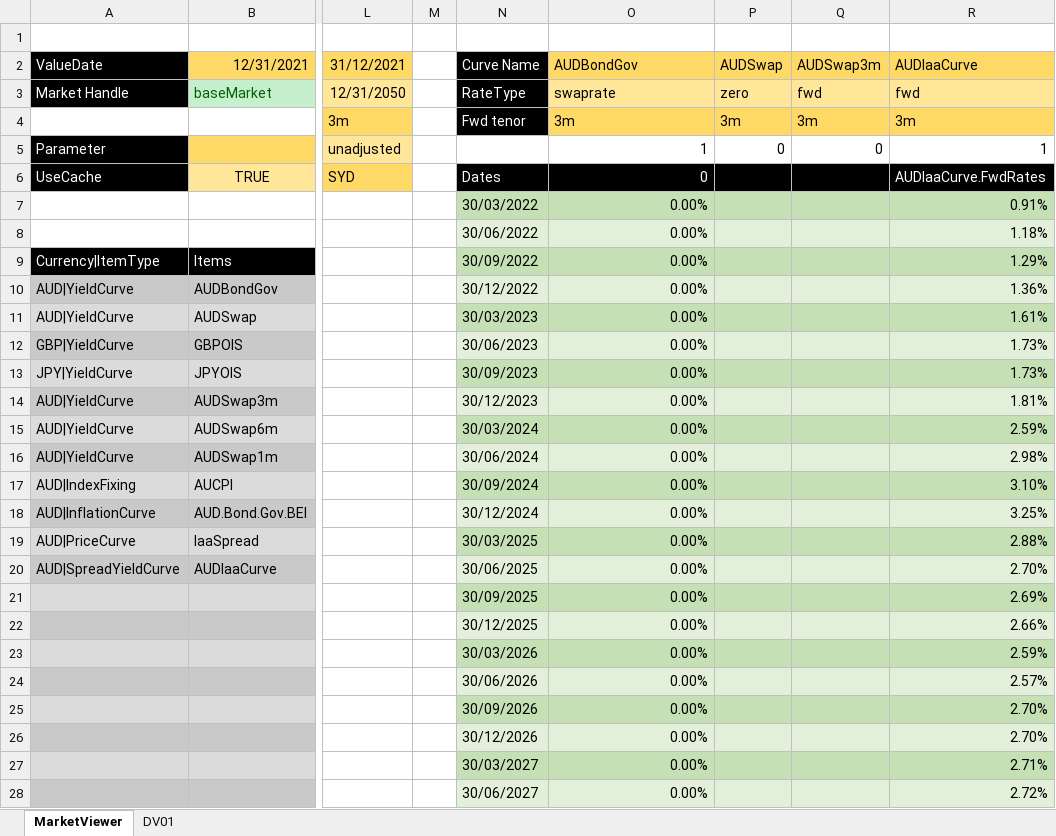
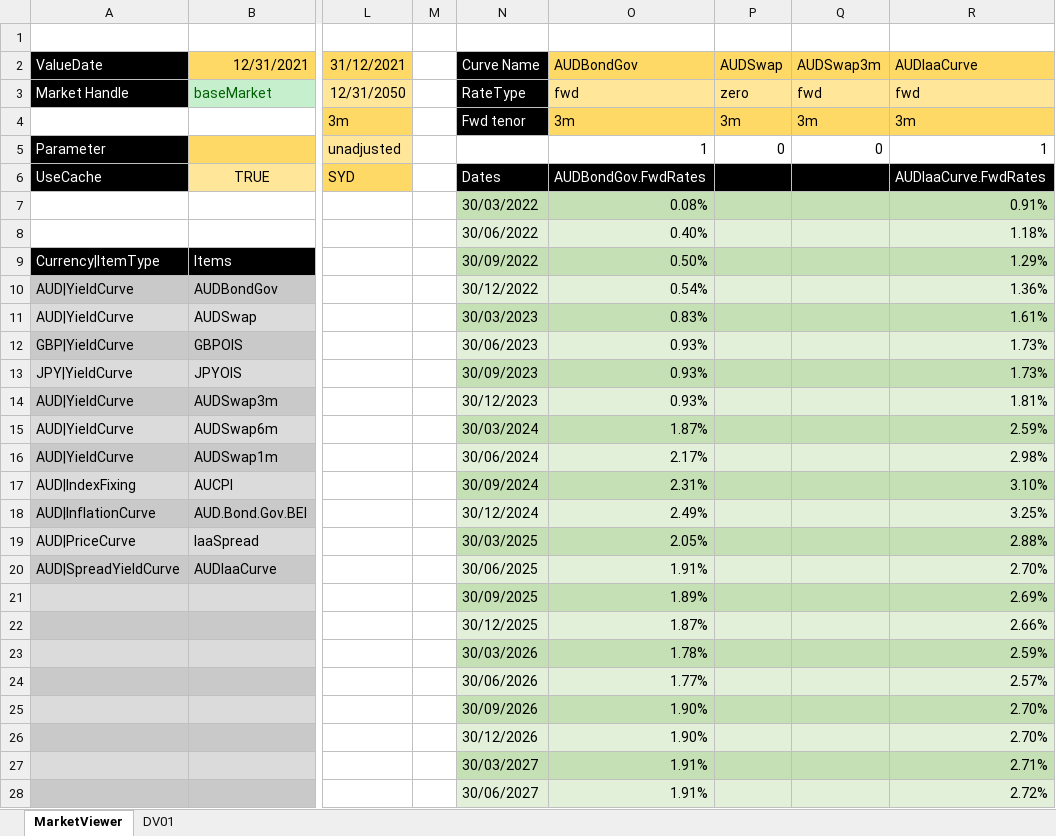
Before and after one commit to zongjieshen/RatesMarket, an Excel workbook: PythonMarketAnalytics/MarketAddin.xlsm, sheet MarketViewer, drawn as a sheet; only a part is shown, gaps mark what is left out; values as stored, in another font and other column widths than the file's, no borders; charts and pictures not drawn; the diff covers the shown part only; the diff names each change by its address in the sheet, - before the commit and + after, or states it on an @@ line.

Commit message:
fixed a typo

```diff
--- a/PythonMarketAnalytics/MarketAddin.xlsm (sheet MarketViewer)
+++ b/PythonMarketAnalytics/MarketAddin.xlsm (sheet MarketViewer)
-O3 (AUDBondGov): swaprate
+O3 (AUDBondGov): fwd
-O6 (AUDBondGov): 0
+O6 (AUDBondGov): AUDBondGov.FwdRates
-O7 (AUDBondGov): 0.00%
+O7 (AUDBondGov): 0.08%
-O8 (AUDBondGov): 0.00%
+O8 (AUDBondGov): 0.40%
-O9 (AUDBondGov): 0.00%
+O9 (AUDBondGov): 0.50%
-O10 (AUDBondGov): 0.00%
+O10 (AUDBondGov): 0.54%
-O11 (AUDBondGov): 0.00%
+O11 (AUDBondGov): 0.83%
-O12:O14 (AUDBondGov): 0.00%
+O12:O14 (AUDBondGov): 0.93%
-O15 (AUDBondGov): 0.00%
+O15 (AUDBondGov): 1.87%
-O16 (AUDBondGov): 0.00%
+O16 (AUDBondGov): 2.17%
-O17 (AUDBondGov): 0.00%
+O17 (AUDBondGov): 2.31%
-O18 (AUDBondGov): 0.00%
+O18 (AUDBondGov): 2.49%
-O19 (AUDBondGov): 0.00%
+O19 (AUDBondGov): 2.05%
-O20 (AUDBondGov): 0.00%
+O20 (AUDBondGov): 1.91%
-O21 (AUDBondGov): 0.00%
+O21 (AUDBondGov): 1.89%
-O22 (AUDBondGov): 0.00%
+O22 (AUDBondGov): 1.87%
-O23 (AUDBondGov): 0.00%
+O23 (AUDBondGov): 1.78%
-O24 (AUDBondGov): 0.00%
+O24 (AUDBondGov): 1.77%
-O25:O26 (AUDBondGov): 0.00%
+O25:O26 (AUDBondGov): 1.90%
-O27:O28 (AUDBondGov): 0.00%
+O27:O28 (AUDBondGov): 1.91%
```
Also changed, not shown: 94 edited cells elsewhere in this sheet, sheet DV01, charts or pictures, 2 other files.
